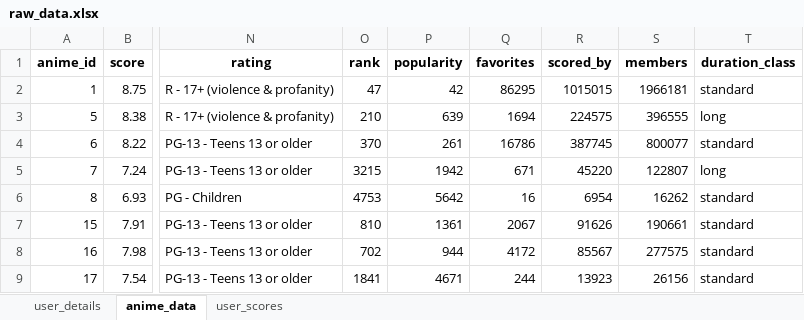
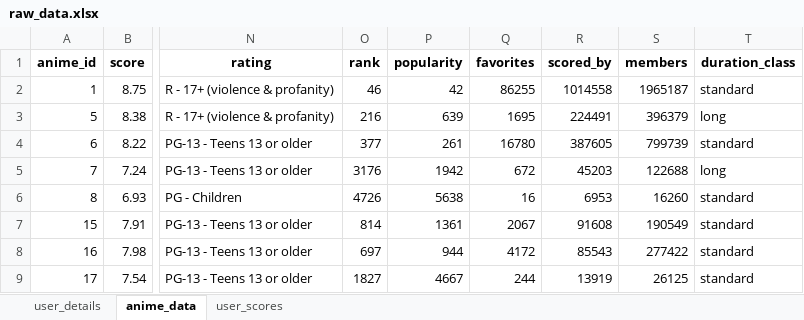
Before and after one commit to GitRadiation/anime_dataset_generator, an Excel workbook: raw_data.xlsx, sheet anime_data, drawn as a sheet; only a part is shown, gaps mark what is left out; values as stored, in another font and other column widths than the file's, no borders; the diff covers the shown part only; the diff names each change by its address in the sheet, - before the commit and + after, or states it on an @@ line.

```diff
--- a/raw_data.xlsx (sheet anime_data)
+++ b/raw_data.xlsx (sheet anime_data)
-O2 (rank): 47
+O2 (rank): 46
-Q2 (favorites): 86295
+Q2 (favorites): 86255
-R2 (scored_by): 1015015
+R2 (scored_by): 1014558
-S2 (members): 1966181
+S2 (members): 1965187
-O3 (rank): 210
+O3 (rank): 216
-Q3 (favorites): 1694
+Q3 (favorites): 1695
-R3 (scored_by): 224575
+R3 (scored_by): 224491
-S3 (members): 396555
+S3 (members): 396379
-O4 (rank): 370
+O4 (rank): 377
-Q4 (favorites): 16786
+Q4 (favorites): 16780
-R4 (scored_by): 387745
+R4 (scored_by): 387605
-S4 (members): 800077
+S4 (members): 799739
-O5 (rank): 3215
+O5 (rank): 3176
-Q5 (favorites): 671
+Q5 (favorites): 672
-R5 (scored_by): 45220
+R5 (scored_by): 45203
-S5 (members): 122807
+S5 (members): 122688
-O6 (rank): 4753
+O6 (rank): 4726
-P6 (popularity): 5642
+P6 (popularity): 5638
-R6 (scored_by): 6954
+R6 (scored_by): 6953
-S6 (members): 16262
+S6 (members): 16260
-O7 (rank): 810
+O7 (rank): 814
-R7 (scored_by): 91626
+R7 (scored_by): 91608
-S7 (members): 190661
+S7 (members): 190549
-O8 (rank): 702
+O8 (rank): 697
-R8 (scored_by): 85567
+R8 (scored_by): 85543
-S8 (members): 277575
+S8 (members): 277422
-O9 (rank): 1841
+O9 (rank): 1827
-P9 (popularity): 4671
+P9 (popularity): 4667
-R9 (scored_by): 13923
+R9 (scored_by): 13919
-S9 (members): 26156
+S9 (members): 26125
```
Also changed, not shown: 279 edited cells elsewhere in this sheet, sheet user_details, processed_data.xlsx, 6 other files.
